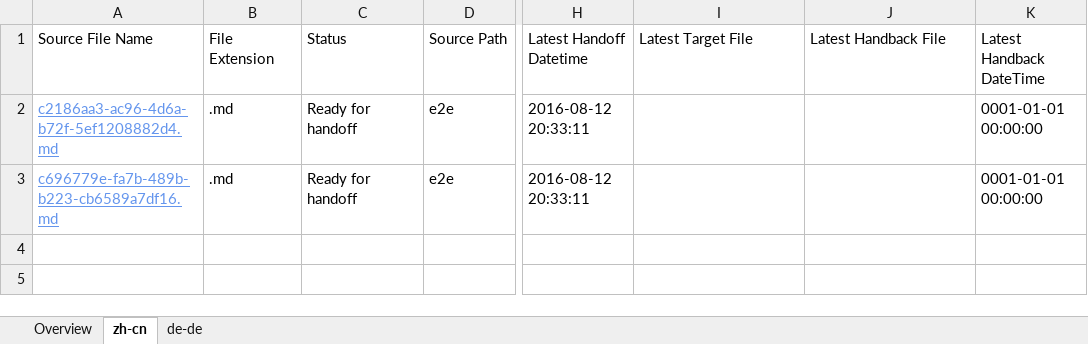
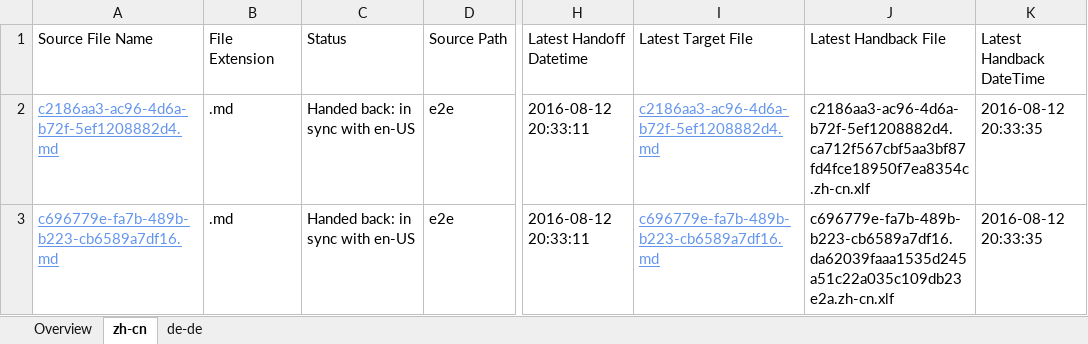
Before and after one commit to OpenLocalizationTestOrg/olhandback-e2e, an Excel workbook: ol-handback/OpenLocalizationTestOrg/oltest/ci/localization-status.xlsx, sheet zh-cn, drawn as a sheet; only a part is shown, gaps mark what is left out; values as stored, in another font and other column widths than the file's, no borders; table styles not drawn; the diff names each change by its address in the sheet, - before the commit and + after, or states it on an @@ line.

Commit message:
Generate Report for Handback

```diff
--- a/ol-handback/OpenLocalizationTestOrg/oltest/ci/localization-status.xlsx (sheet zh-cn)
+++ b/ol-handback/OpenLocalizationTestOrg/oltest/ci/localization-status.xlsx (sheet zh-cn)
-C2:C3 (Status): Ready for handoff
+C2:C3 (Status): Handed back: in sync with en-US
-I2 (Latest Target File): (empty)
+I2 (Latest Target File): c2186aa3-ac96-4d6a-b72f-5ef1208882d4.md
-J2 (Latest Handback File): (empty)
+J2 (Latest Handback File): c2186aa3-ac96-4d6a-b72f-5ef1208882d4.ca712f567cbf5aa3bf87fd4fce18950f7ea8354c.zh-cn.xlf
-K2:K3 (Latest Handback DateTime): 0001-01-01 00:00:00
+K2:K3 (Latest Handback DateTime): 2016-08-12 20:33:35
-I3 (Latest Target File): (empty)
+I3 (Latest Target File): c696779e-fa7b-489b-b223-cb6589a7df16.md
-J3 (Latest Handback File): (empty)
+J3 (Latest Handback File): c696779e-fa7b-489b-b223-cb6589a7df16.da62039faaa1535d245a51c22a035c109db23e2a.zh-cn.xlf
```
Also changed, not shown: sheet de-de, sheet Overview, 1 other file.
